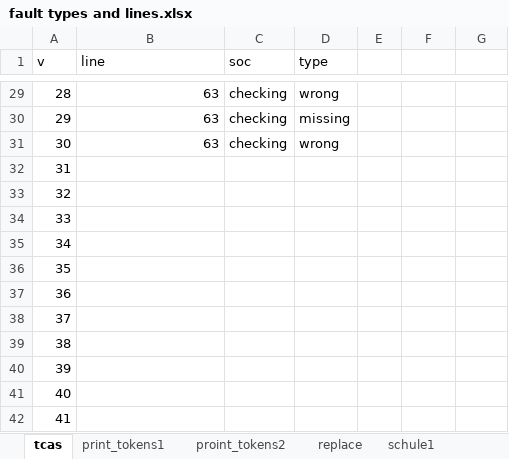
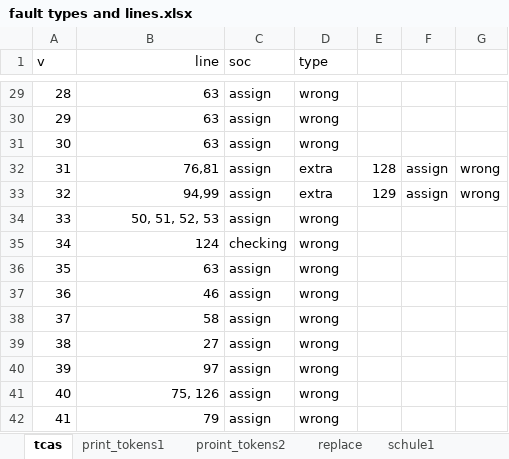
Before and after one commit to niuxintao/mfs_related, an Excel workbook: fault types and lines.xlsx, sheet tcas, drawn as a sheet; only a part is shown, gaps mark what is left out; values as stored, in another font and other column widths than the file's, no borders; the diff covers the shown part only; the diff names each change by its address in the sheet, - before the commit and + after, or states it on an @@ line.

```diff
--- a/fault types and lines.xlsx (sheet tcas)
+++ b/fault types and lines.xlsx (sheet tcas)
-B1 alignment: left
+B1 alignment: right
-C29:C31 (soc): checking
+C29:C31 (soc): assign
-D30 (type): missing
+D30 (type): wrong
-B32 (line): (empty)
+B32 (line): 76,81
-C32:C34 (soc): (empty)
+C32:C34 (soc): assign
-D32:D33 (type): (empty)
+D32:D33 (type): extra
-E32: (empty)
+E32: 128
-F32:F33: (empty)
+F32:F33: assign
-G32:G33: (empty)
+G32:G33: wrong
-B33 (line): (empty)
+B33 (line): 94,99
-E33: (empty)
+E33: 129
-B34 (line): (empty)
+B34 (line): 50, 51, 52, 53
-D34:D42 (type): (empty)
+D34:D42 (type): wrong
-B35 (line): (empty)
+B35 (line): 124
-C35 (soc): (empty)
+C35 (soc): checking
-B36 (line): (empty)
+B36 (line): 63
-C36:C42 (soc): (empty)
+C36:C42 (soc): assign
-B37 (line): (empty)
+B37 (line): 46
-B38 (line): (empty)
+B38 (line): 58
-B39 (line): (empty)
+B39 (line): 27
-B40 (line): (empty)
+B40 (line): 97
-B41 (line): (empty)
+B41 (line): 75, 126
-B42 (line): (empty)
+B42 (line): 79
```
Also changed, not shown: 14 edited cells elsewhere in this sheet, sheet replace, sheet totinfo, sheet schule2, sheet proint_tokens2, sheet schule1, sheet print_tokens1, 5 other files.
